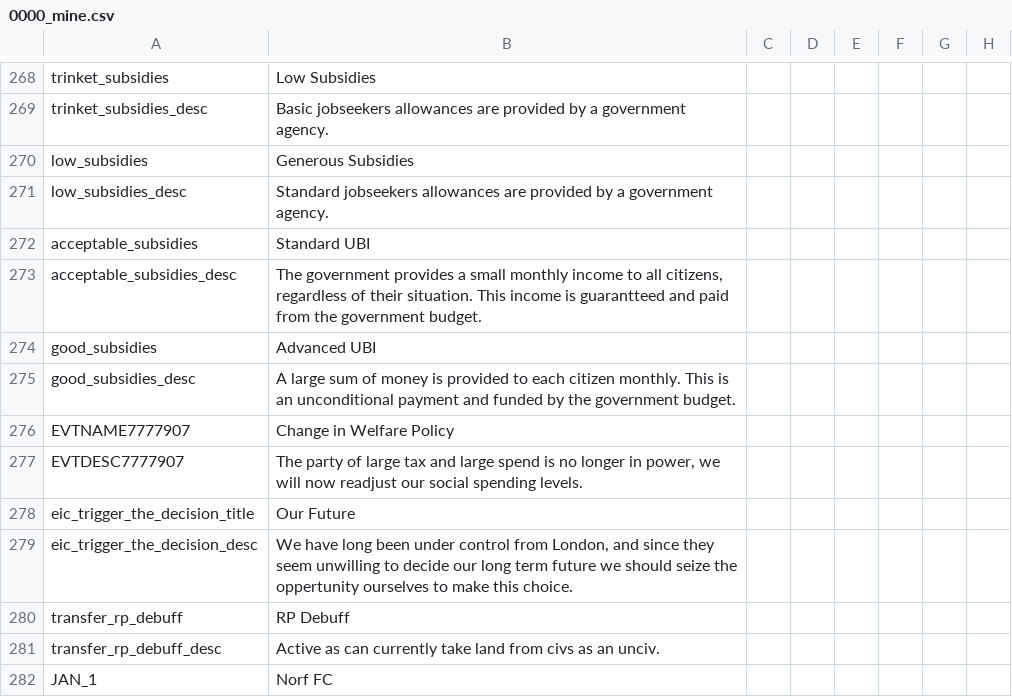
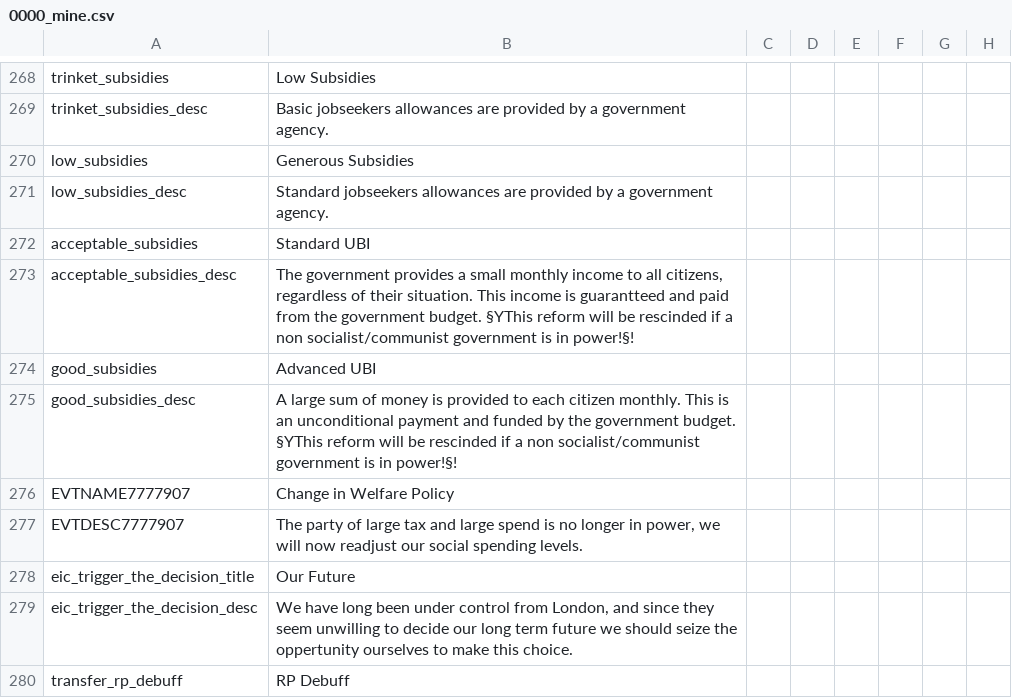
Before and after one commit to Marco-O-Panzer/HFM_MP_Series_Master, a CSV file: HFM MP Series/localisation/0000_mine.csv, drawn as a sheet; only a part is shown, gaps mark what is left out; the shorter side is filled out with more unchanged rows; the diff names each change by its address in the sheet, - before the commit and + after, or states it on an @@ line.

```diff
--- a/HFM MP Series/localisation/0000_mine.csv
+++ b/HFM MP Series/localisation/0000_mine.csv
-B273: …government budget.
+B273: …government budget. §YThis reform will be rescinded if a non socialist/communist government is in power!§!
-B275: …government budget.
+B275: …government budget. §YThis reform will be rescinded if a non socialist/communist government is in power!§!
```
Also changed, not shown: HFM MP Series/localisation/0000_mine2.csv, 15 other files.
